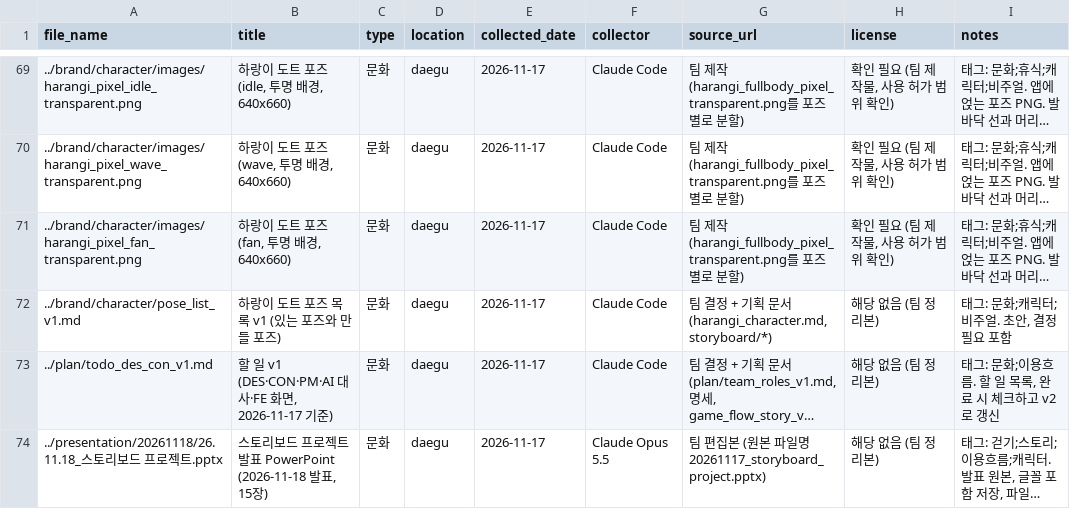
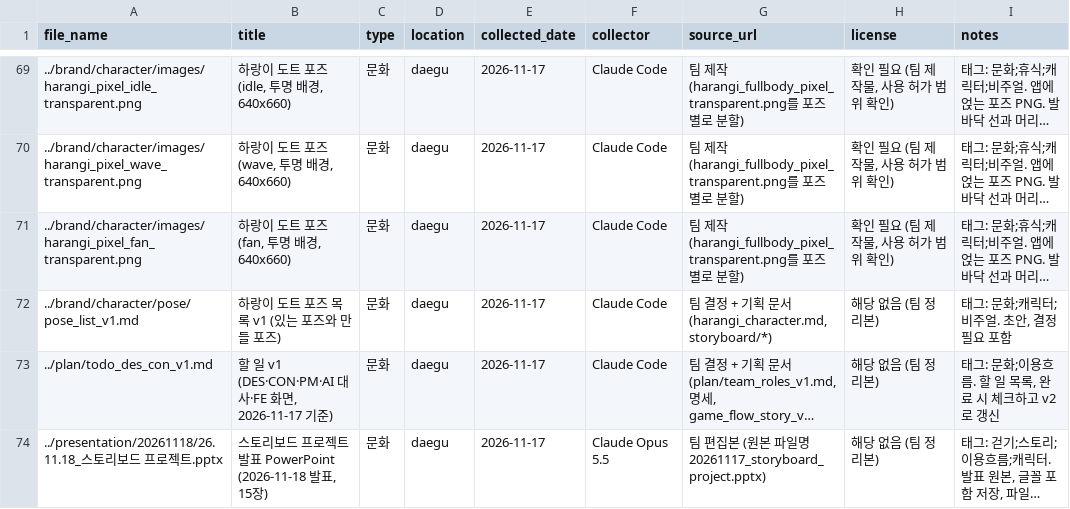
Before and after one commit to k-1026/TREAGENT, a CSV file: archive/metadata.csv, drawn as a sheet; only a part is shown, gaps mark what is left out; long unchanged cells end in …; the diff names each change by its address in the sheet, - before the commit and + after, or states it on an @@ line.

```diff
--- a/archive/metadata.csv
+++ b/archive/metadata.csv
-A72 (file_name): ../brand/character/pose_list_v1.md
+A72 (file_name): ../brand/character/pose/pose_list_v1.md
```
Also changed, not shown: 27 other files.
